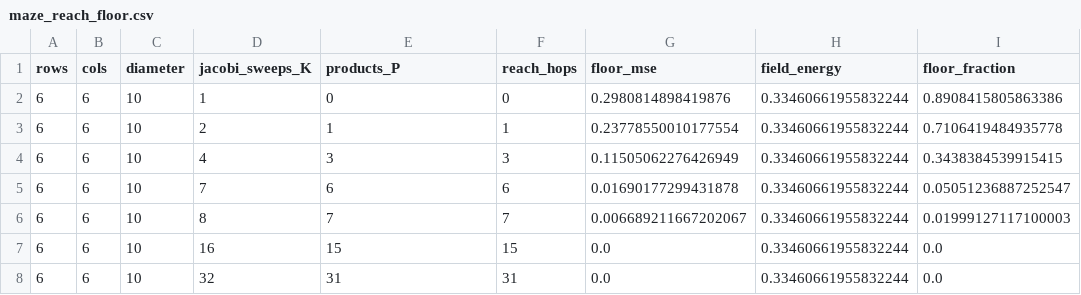
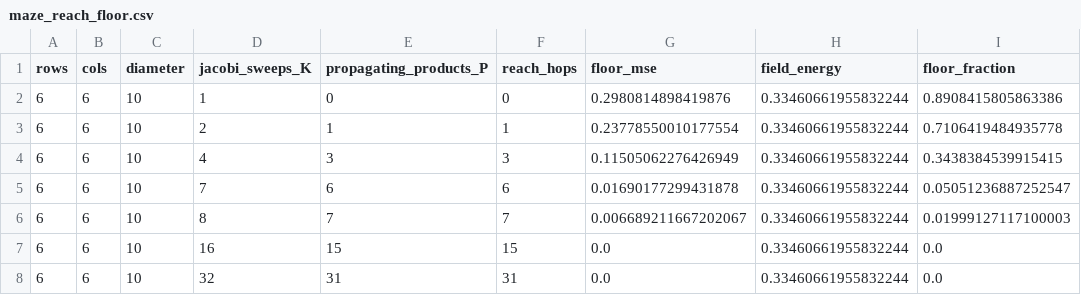
Before and after one commit to vanshsehrawat14/gabp-sparse-inv, a CSV file: paper/attainability/figures/data/maze_reach_floor.csv, drawn as a sheet; only a part is shown.

Commit message:
sync the paper and its gmres evidence

```diff
--- a/paper/attainability/figures/data/maze_reach_floor.csv
+++ b/paper/attainability/figures/data/maze_reach_floor.csv
@@ -1,2 +1,2 @@
-rows,cols,diameter,jacobi_sweeps_K,products_P,reach_hops,floor_mse,field_energy,floor_fraction
+rows,cols,diameter,jacobi_sweeps_K,propagating_products_P,reach_hops,floor_mse,field_energy,floor_fraction
 6,6,10,1,0,0,0.2980814898419876,0.33460661955832244,0.8908415805863386
```
Also changed, not shown: 45 other files.
